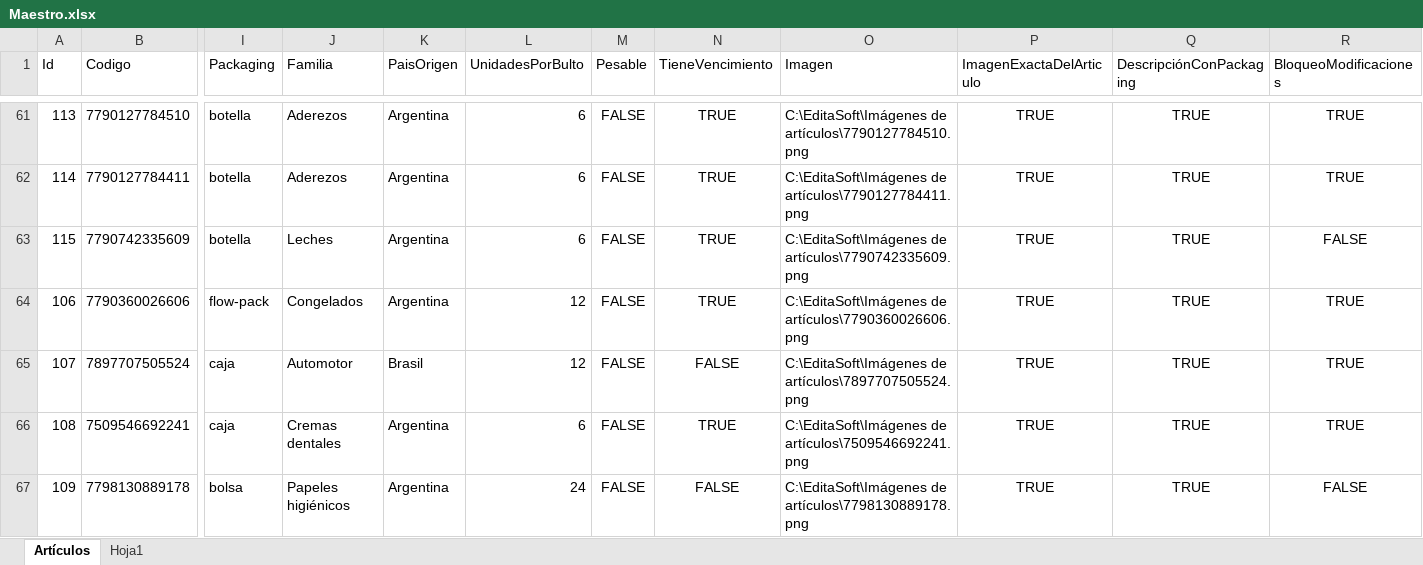
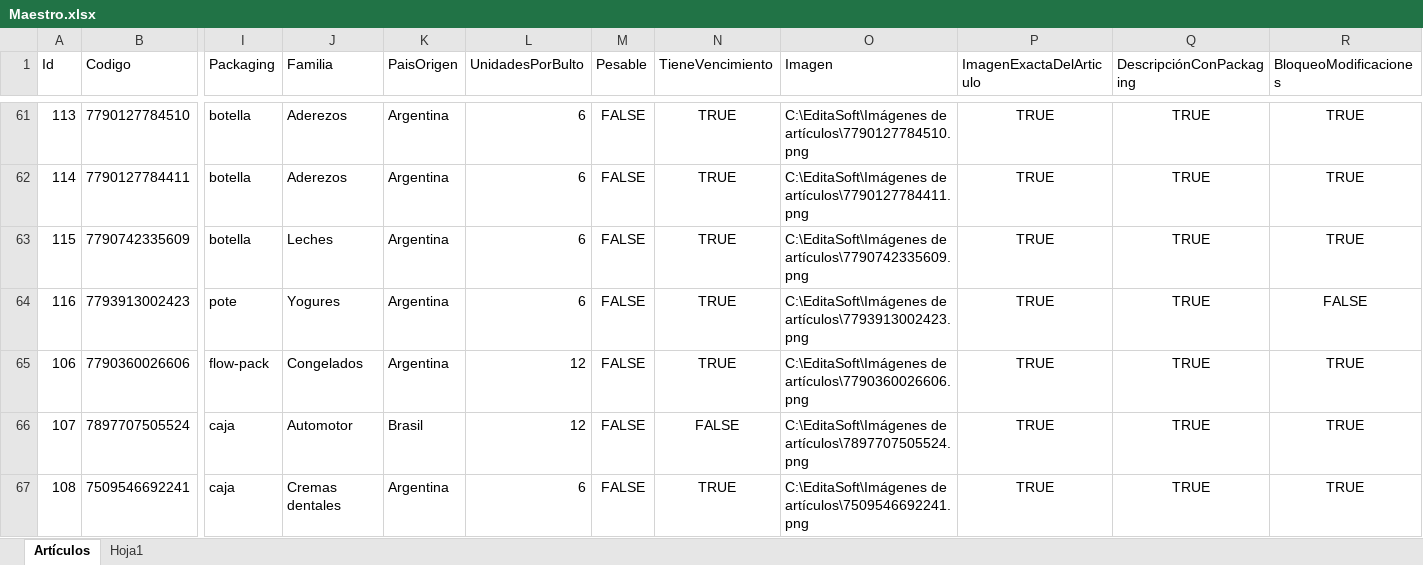
Before and after one commit to Juampita/Comercios, an Excel workbook: Maestro.xlsx, sheet Artículos, drawn as a sheet; only a part is shown, gaps mark what is left out; the shorter side is filled out with more unchanged rows; values as stored, in another font and other column widths than the file's, no borders; rows hold the shown columns only; the diff names each change by its address in the sheet, - before the commit and + after, or states it on an @@ line.

```diff
--- a/Maestro.xlsx (sheet Artículos)
+++ b/Maestro.xlsx (sheet Artículos)
-R63 (BloqueoModificaciones): FALSE
+R63 (BloqueoModificaciones): TRUE
+row 64: 116 | 7793913002423 | pote | Yogures | Argentina | 6 | FALSE | TRUE | C:\EditaSoft\Imágenes de artículos\7793913002423.png | TRUE | TRUE | FALSE
```
Also changed, not shown: 1 other file.
